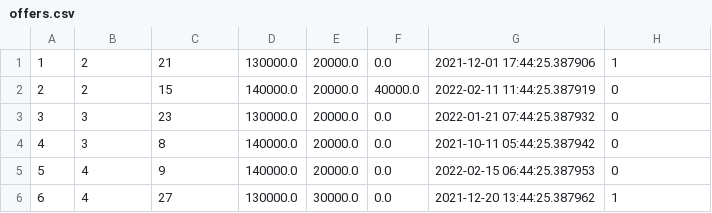
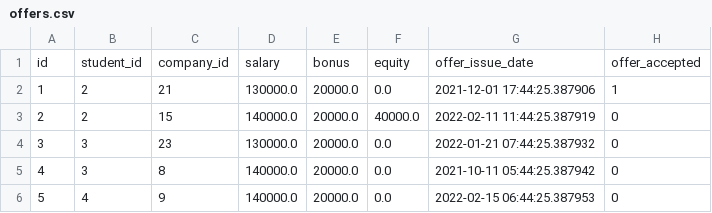
Before and after one commit to mattlovestech/dbs, a CSV file: Desktop/databases/offers.csv, drawn as a sheet; only a part is shown; the shorter side is filled out with more unchanged rows.

```diff
--- a/Desktop/databases/offers.csv
+++ b/Desktop/databases/offers.csv
@@ -1 +1,2 @@
+id,student_id,company_id,salary,bonus,equity,offer_issue_date,offer_accepted
 1,2,21,130000.0,20000.0,0.0,"2021-12-01 17:44:25.387906",1
```
Also changed, not shown: Desktop/databases/companies.csv, Desktop/databases/students.csv, 2 other files.
